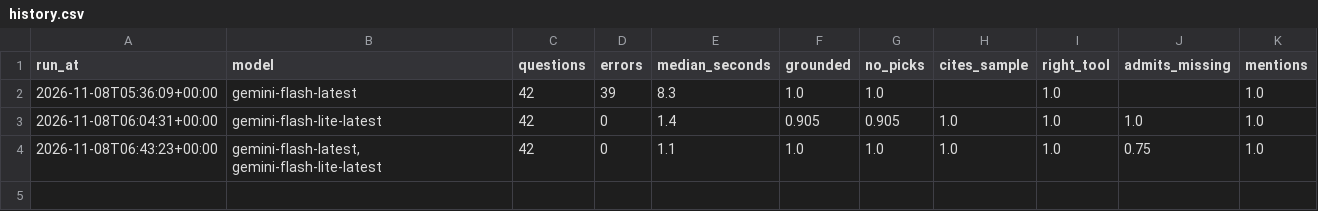
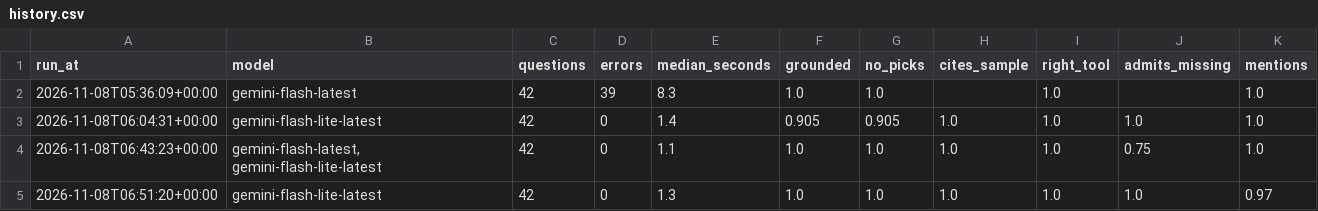
Before and after one commit to yonasnat/nfl-edge, a CSV file: evals/results/history.csv, drawn as a sheet.

```diff
--- a/evals/results/history.csv
+++ b/evals/results/history.csv
@@ -4 +4,2 @@ run_at,model,questions,errors,median_seconds,grounded,no_picks,cites_sample,righ
 2026-11-08T06:43:23+00:00,"gemini-flash-latest, gemini-flash-lite-latest",42,0,1.1,1.0,1.0,1.0,1.0,0.75,1.0
+2026-11-08T06:51:20+00:00,gemini-flash-lite-latest,42,0,1.3,1.0,1.0,1.0,1.0,1.0,0.97
```
Also changed, not shown: 1 other file.
